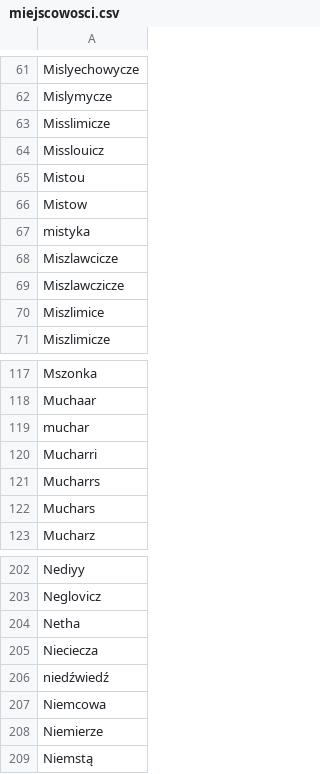
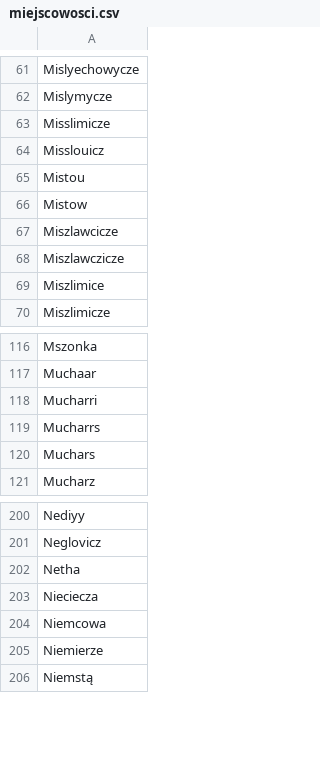
Before and after one commit to pjaskulski/shg_tei, a CSV file: slowniki/miejscowosci.csv, drawn as a sheet; only a part is shown, gaps mark what is left out; the diff names each change by its address in the sheet, - before the commit and + after, or states it on an @@ line.

```diff
--- a/slowniki/miejscowosci.csv
+++ b/slowniki/miejscowosci.csv
-row 67: mistyka
-row 119: muchar
-row 206: niedźwiedź
```
Also changed, not shown: 16 other files.
